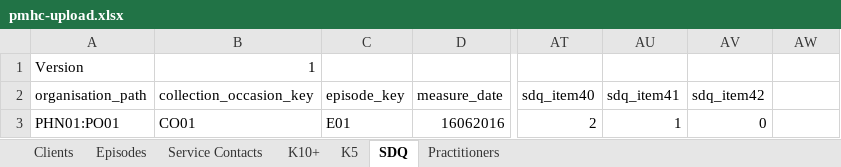
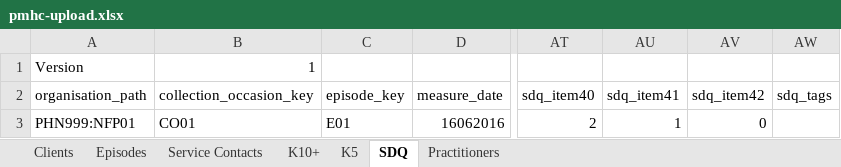
Before and after one commit to strategicdata/pmhc-mds-spec, an Excel workbook: data/_orig/pmhc-upload.xlsx, sheet SDQ, drawn as a sheet; only a part is shown, gaps mark what is left out; values as stored, in another font and other column widths than the file's, no borders; the diff names each change by its address in the sheet, - before the commit and + after, or states it on an @@ line.

```diff
--- a/data/_orig/pmhc-upload.xlsx (sheet SDQ)
+++ b/data/_orig/pmhc-upload.xlsx (sheet SDQ)
-AW2: (empty)
+AW2: sdq_tags
-A3 (organisation_path): PHN01:PO01
+A3 (organisation_path): PHN999:NFP01
```
Also changed, not shown: sheet Episodes, sheet Practitioners, sheet K5, sheet Clients, sheet Service Contacts, sheet K10+, 17 other files.
